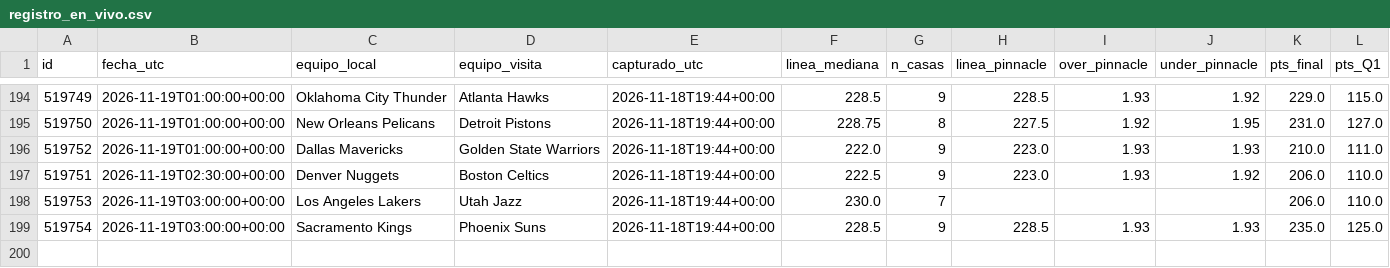
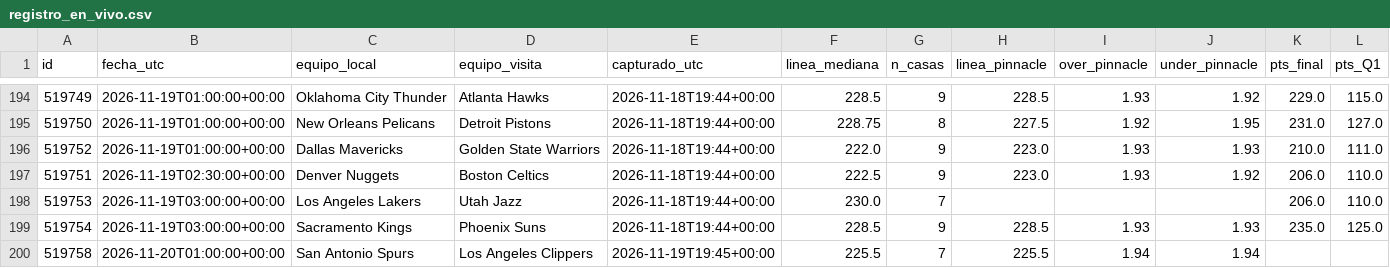
Before and after one commit to perezjohnny959-collab/registro-nba, a CSV file: registro_en_vivo.csv, drawn as a sheet; only a part is shown, gaps mark what is left out; the diff names each change by its address in the sheet, - before the commit and + after, or states it on an @@ line.

Commit message:
Actualizar registro

```diff
--- a/registro_en_vivo.csv
+++ b/registro_en_vivo.csv
+row 200: 519758 | 2026-11-20T01:00:00+00:00 | San Antonio Spurs | Los Angeles Clippers | 2026-11-19T19:45+00:00 | 225.5 | 7 | 225.5 | 1.94 | 1.94
```
